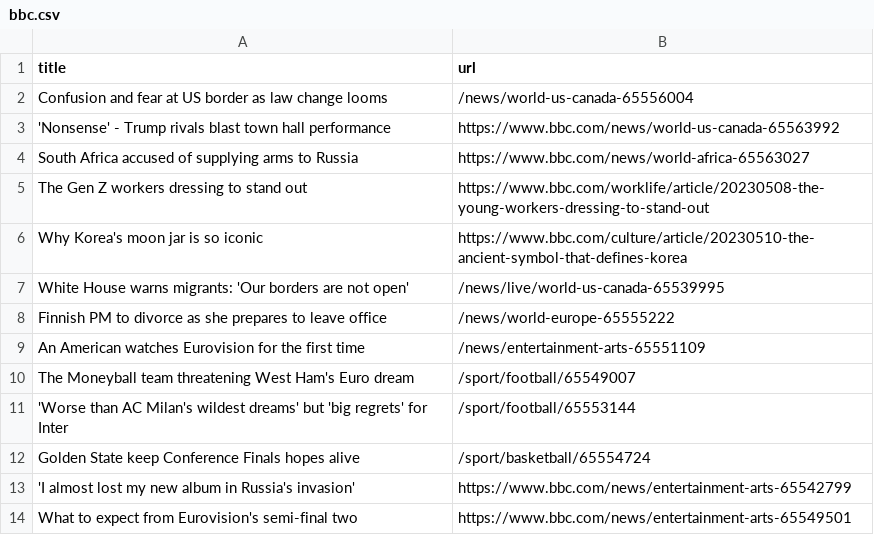
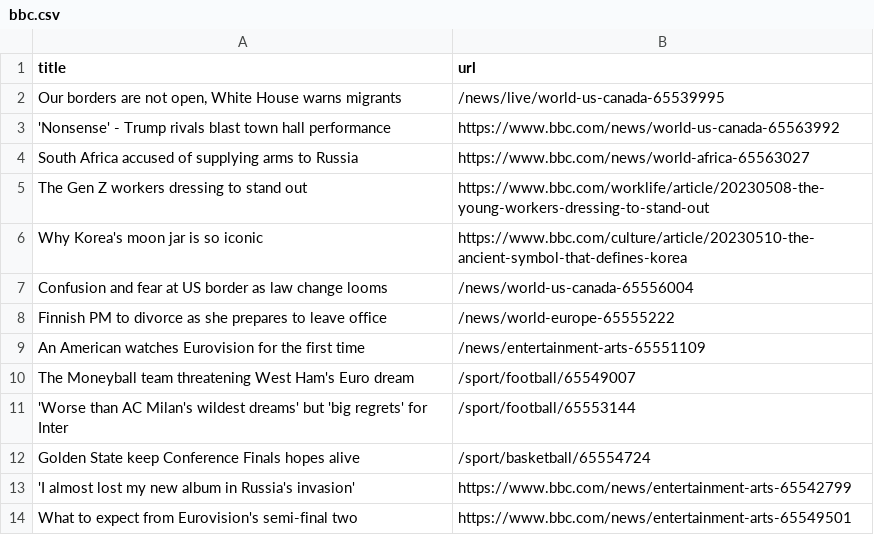
Before and after one commit to Danihisp/automatic-scraper-bbc-main, a CSV file: bbc.csv, drawn as a sheet; only a part is shown.

```diff
--- a/bbc.csv
+++ b/bbc.csv
@@ -1,3 +1,3 @@
 title,url
-Confusion and fear at US border as law change looms,/news/world-us-canada-65556004
+"Our borders are not open, White House warns migrants",/news/live/world-us-canada-65539995
 'Nonsense' - Trump rivals blast town hall performance,https://www.bbc.com/news/world-us-canada-65563992
@@ -6,3 +6,3 @@ The Gen Z workers dressing to stand out,https://www.bbc.com/worklife/article/202
 Why Korea's moon jar is so iconic,https://www.bbc.com/culture/article/20230510-the-ancient-symbol-that-defines-korea
-White House warns migrants: 'Our borders are not open',/news/live/world-us-canada-65539995
+Confusion and fear at US border as law change looms,/news/world-us-canada-65556004
 Finnish PM to divorce as she prepares to leave office,/news/world-europe-65555222
```
